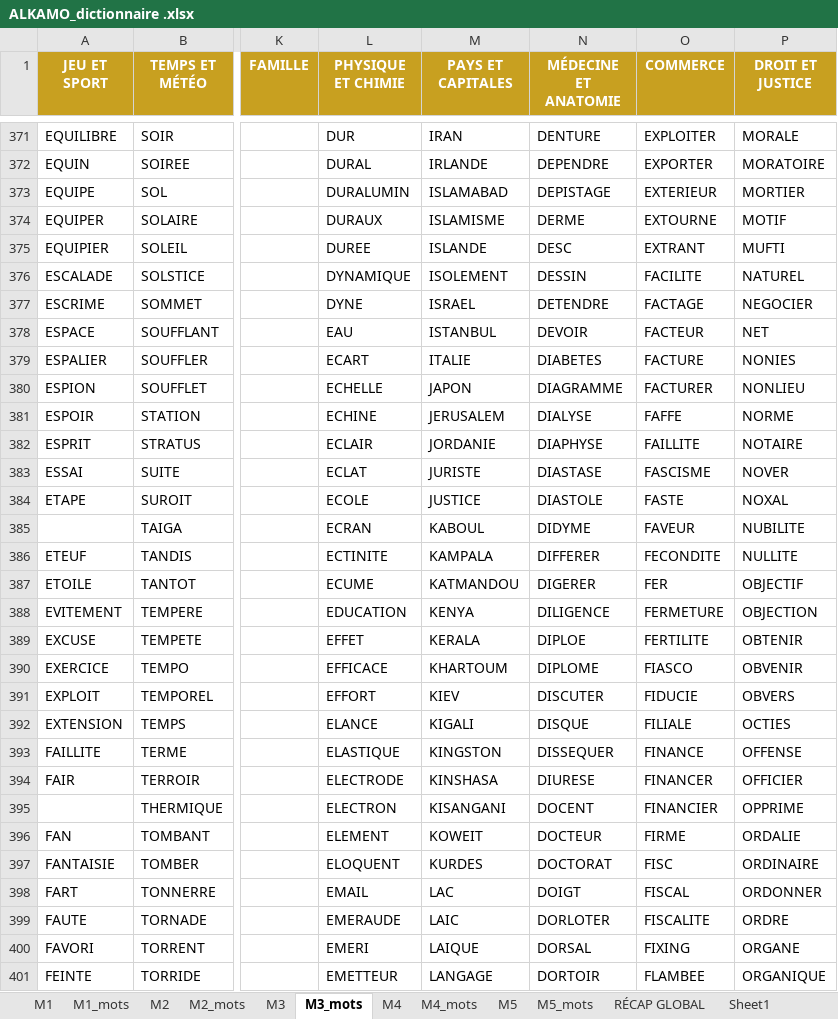
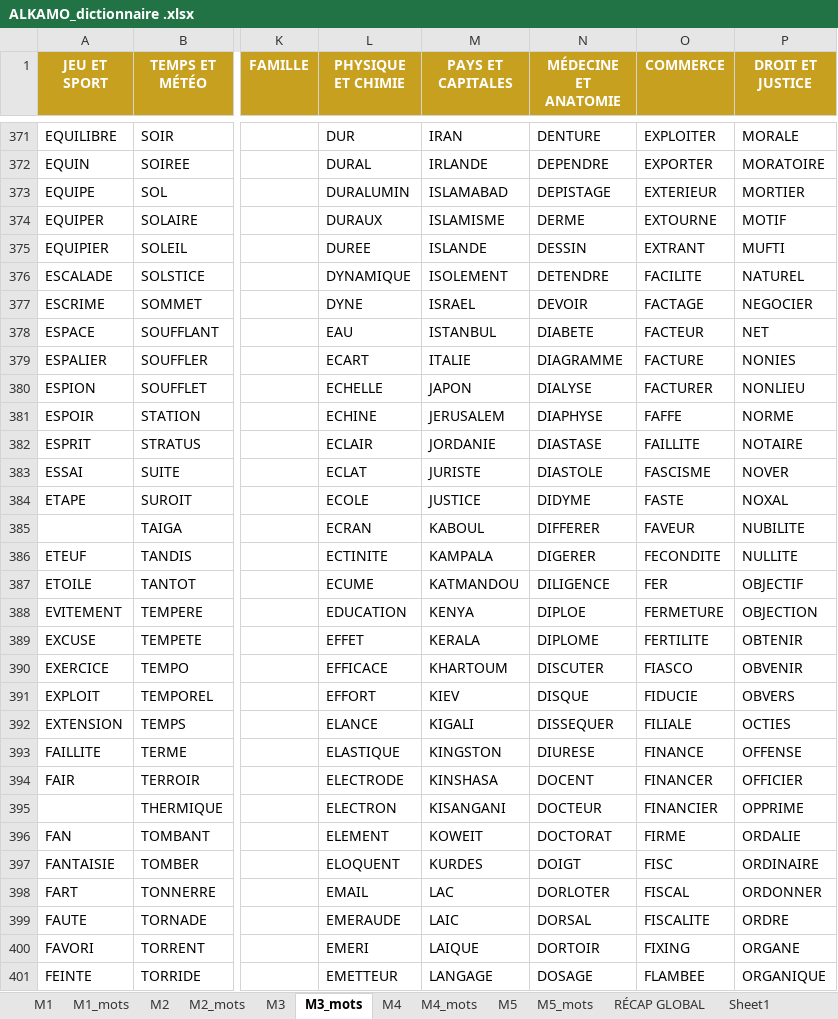
Before and after one commit to beldjehemalkma-bit/ALKAMO, an Excel workbook: ALKAMO_dictionnaire .xlsx, sheet M3_mots, drawn as a sheet; only a part is shown, gaps mark what is left out; values as stored, in another font and other column widths than the file's, no borders; conditional formats not drawn; the diff covers the shown part only; the diff names each change by its address in the sheet, - before the commit and + after, or states it on an @@ line.

```diff
--- a/ALKAMO_dictionnaire .xlsx (sheet M3_mots)
+++ b/ALKAMO_dictionnaire .xlsx (sheet M3_mots)
-N375 (MÉDECINE ET ANATOMIE): DESC
+N375 (MÉDECINE ET ANATOMIE): DESSIN
-N376 (MÉDECINE ET ANATOMIE): DESSIN
+N376 (MÉDECINE ET ANATOMIE): DETENDRE
-N377 (MÉDECINE ET ANATOMIE): DETENDRE
+N377 (MÉDECINE ET ANATOMIE): DEVOIR
-N378 (MÉDECINE ET ANATOMIE): DEVOIR
+N378 (MÉDECINE ET ANATOMIE): DIABETE
-N379 (MÉDECINE ET ANATOMIE): DIABETES
+N379 (MÉDECINE ET ANATOMIE): DIAGRAMME
-N380 (MÉDECINE ET ANATOMIE): DIAGRAMME
+N380 (MÉDECINE ET ANATOMIE): DIALYSE
-N381 (MÉDECINE ET ANATOMIE): DIALYSE
+N381 (MÉDECINE ET ANATOMIE): DIAPHYSE
-N382 (MÉDECINE ET ANATOMIE): DIAPHYSE
+N382 (MÉDECINE ET ANATOMIE): DIASTASE
-N383 (MÉDECINE ET ANATOMIE): DIASTASE
+N383 (MÉDECINE ET ANATOMIE): DIASTOLE
-N384 (MÉDECINE ET ANATOMIE): DIASTOLE
+N384 (MÉDECINE ET ANATOMIE): DIDYME
-N385 (MÉDECINE ET ANATOMIE): DIDYME
+N385 (MÉDECINE ET ANATOMIE): DIFFERER
-N386 (MÉDECINE ET ANATOMIE): DIFFERER
+N386 (MÉDECINE ET ANATOMIE): DIGERER
-N387 (MÉDECINE ET ANATOMIE): DIGERER
+N387 (MÉDECINE ET ANATOMIE): DILIGENCE
-N388 (MÉDECINE ET ANATOMIE): DILIGENCE
+N388 (MÉDECINE ET ANATOMIE): DIPLOE
-N389 (MÉDECINE ET ANATOMIE): DIPLOE
+N389 (MÉDECINE ET ANATOMIE): DIPLOME
-N390 (MÉDECINE ET ANATOMIE): DIPLOME
+N390 (MÉDECINE ET ANATOMIE): DISCUTER
-N391 (MÉDECINE ET ANATOMIE): DISCUTER
+N391 (MÉDECINE ET ANATOMIE): DISQUE
-N392 (MÉDECINE ET ANATOMIE): DISQUE
+N392 (MÉDECINE ET ANATOMIE): DISSEQUER
-N393 (MÉDECINE ET ANATOMIE): DISSEQUER
+N393 (MÉDECINE ET ANATOMIE): DIURESE
-N394 (MÉDECINE ET ANATOMIE): DIURESE
+N394 (MÉDECINE ET ANATOMIE): DOCENT
-N395 (MÉDECINE ET ANATOMIE): DOCENT
+N395 (MÉDECINE ET ANATOMIE): DOCTEUR
-N396 (MÉDECINE ET ANATOMIE): DOCTEUR
+N396 (MÉDECINE ET ANATOMIE): DOCTORAT
-N397 (MÉDECINE ET ANATOMIE): DOCTORAT
+N397 (MÉDECINE ET ANATOMIE): DOIGT
-N398 (MÉDECINE ET ANATOMIE): DOIGT
+N398 (MÉDECINE ET ANATOMIE): DORLOTER
-N399 (MÉDECINE ET ANATOMIE): DORLOTER
+N399 (MÉDECINE ET ANATOMIE): DORSAL
-N400 (MÉDECINE ET ANATOMIE): DORSAL
+N400 (MÉDECINE ET ANATOMIE): DORTOIR
-N401 (MÉDECINE ET ANATOMIE): DORTOIR
+N401 (MÉDECINE ET ANATOMIE): DOSAGE
```
Also changed, not shown: other rows of this sheet, sheet RÉCAP GLOBAL, sheet M3, ALKAMO_dictionnaire.xlsx, 2 other files.
